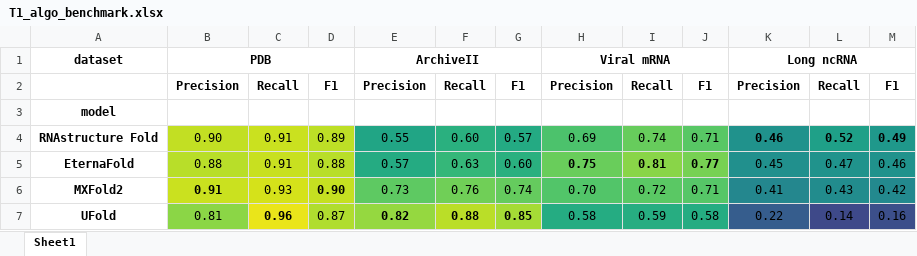
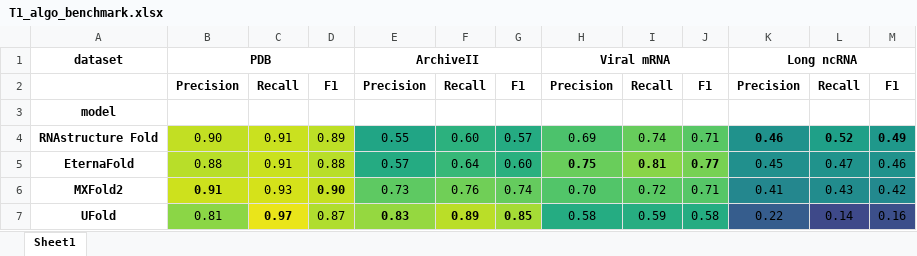
Before and after one commit to rouskinlab/efold_figures, an Excel workbook: Tables/tables/T1_algo_benchmark.xlsx, sheet Sheet1, drawn as a sheet; values as stored, in another font and other column widths than the file's, no borders; the diff names each change by its address in the sheet, - before the commit and + after, or states it on an @@ line.

```diff
--- a/Tables/tables/T1_algo_benchmark.xlsx (sheet Sheet1)
+++ b/Tables/tables/T1_algo_benchmark.xlsx (sheet Sheet1)
-F5: 0.63
+F5: 0.64
-C7: 0.96
+C7: 0.97
-E7: 0.82
+E7: 0.83
-F7: 0.88
+F7: 0.89
```
Also changed, not shown: Tables/tables/T3_structure_performance.xlsx, 15 other files.
